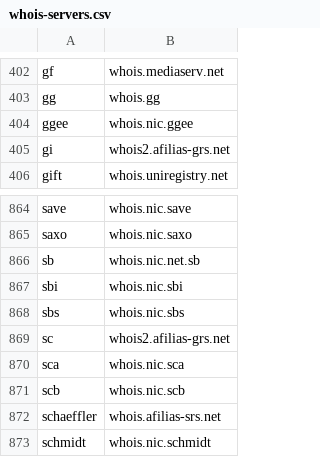
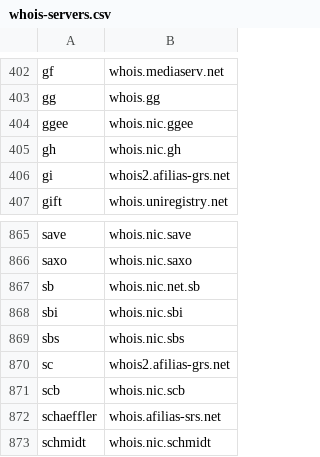
Before and after one commit to RamVasuthevan/whois-server-list, a CSV file: whois-servers.csv, drawn as a sheet; only a part is shown, gaps mark what is left out; removed rows and columns are numbered as before the commit, all else as after; the diff names each change by its address in the sheet, - before the commit and + after, or states it on an @@ line.

```diff
--- a/whois-servers.csv
+++ b/whois-servers.csv
+row 405: gh | whois.nic.gh
-row 870: sca | whois.nic.sca
```
Also changed, not shown: 3 other files.
